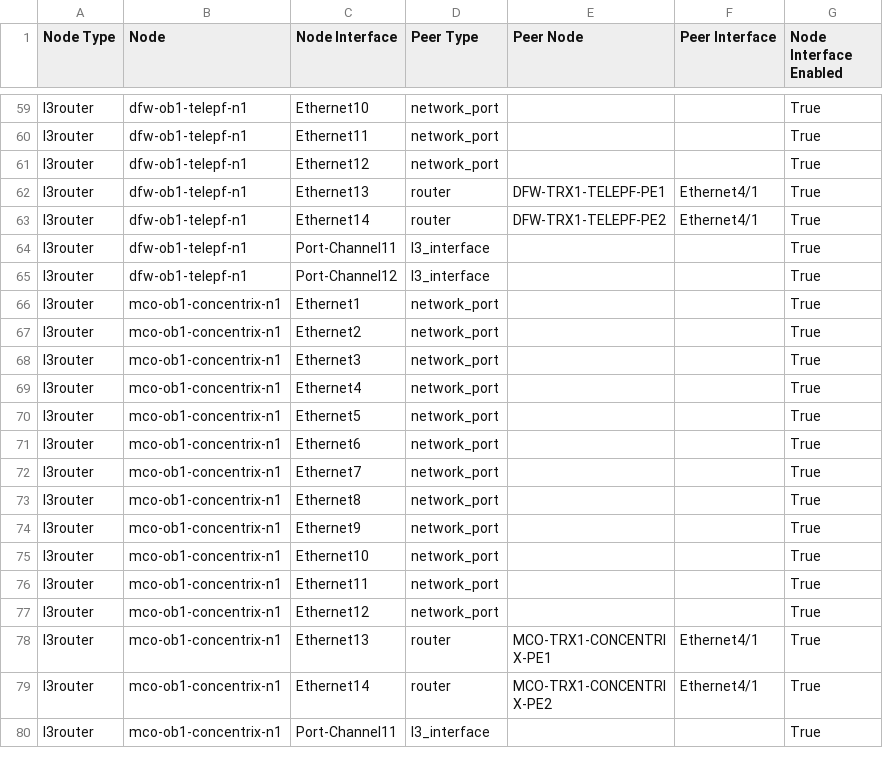
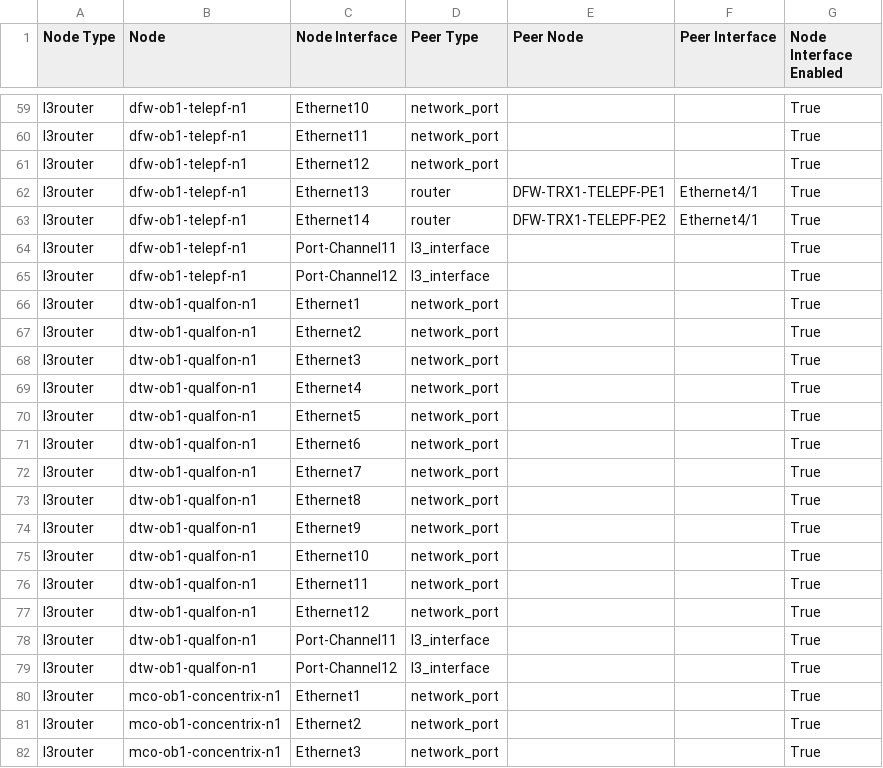
Before and after one commit to rdarista/usaa, a CSV file: docs/WAN/inventory/documentation/fabric/OB_FABRIC-topology.csv, drawn as a sheet; only a part is shown, gaps mark what is left out; the shorter side is filled out with more unchanged rows; the diff names each change by its address in the sheet, - before the commit and + after, or states it on an @@ line.

Commit message:
dtw-ob1-qualfon-n1 upadte+mgmt ssh  addition

```diff
--- a/docs/WAN/inventory/documentation/fabric/OB_FABRIC-topology.csv
+++ b/docs/WAN/inventory/documentation/fabric/OB_FABRIC-topology.csv
+row 66: l3router | dtw-ob1-qualfon-n1 | Ethernet1 | network_port |  |  | True
+row 67: l3router | dtw-ob1-qualfon-n1 | Ethernet2 | network_port |  |  | True
+row 68: l3router | dtw-ob1-qualfon-n1 | Ethernet3 | network_port |  |  | True
+row 69: l3router | dtw-ob1-qualfon-n1 | Ethernet4 | network_port |  |  | True
+row 70: l3router | dtw-ob1-qualfon-n1 | Ethernet5 | network_port |  |  | True
+row 71: l3router | dtw-ob1-qualfon-n1 | Ethernet6 | network_port |  |  | True
+row 72: l3router | dtw-ob1-qualfon-n1 | Ethernet7 | network_port |  |  | True
+row 73: l3router | dtw-ob1-qualfon-n1 | Ethernet8 | network_port |  |  | True
+row 74: l3router | dtw-ob1-qualfon-n1 | Ethernet9 | network_port |  |  | True
+row 75: l3router | dtw-ob1-qualfon-n1 | Ethernet10 | network_port |  |  | True
+row 76: l3router | dtw-ob1-qualfon-n1 | Ethernet11 | network_port |  |  | True
+row 77: l3router | dtw-ob1-qualfon-n1 | Ethernet12 | network_port |  |  | True
+row 78: l3router | dtw-ob1-qualfon-n1 | Port-Channel11 | l3_interface |  |  | True
+row 79: l3router | dtw-ob1-qualfon-n1 | Port-Channel12 | l3_interface |  |  | True
```
Also changed, not shown: 17 other files.
